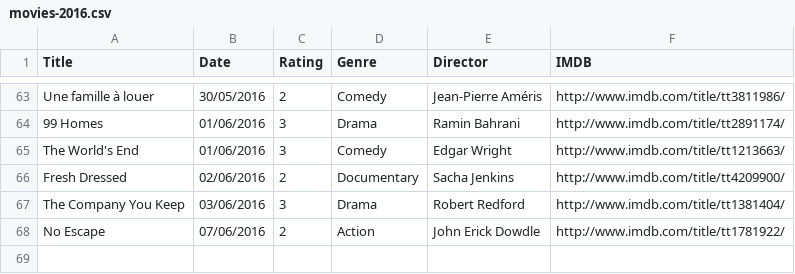
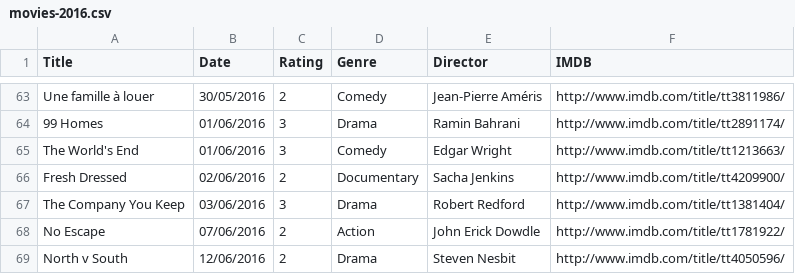
Before and after one commit to fieldoffice/Movies, a CSV file: movies-2016.csv, drawn as a sheet; only a part is shown, gaps mark what is left out; the diff names each change by its address in the sheet, - before the commit and + after, or states it on an @@ line.

Commit message:
Update

```diff
--- a/movies-2016.csv
+++ b/movies-2016.csv
+row 69: North v South | 12/06/2016 | 2 | Drama | Steven Nesbit | http://www.imdb.com/title/tt4050596/
```
